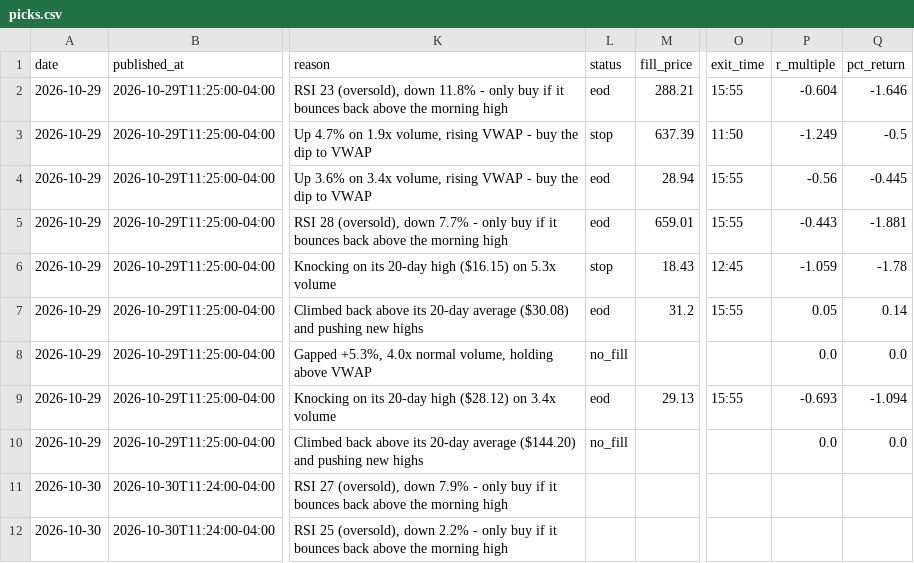
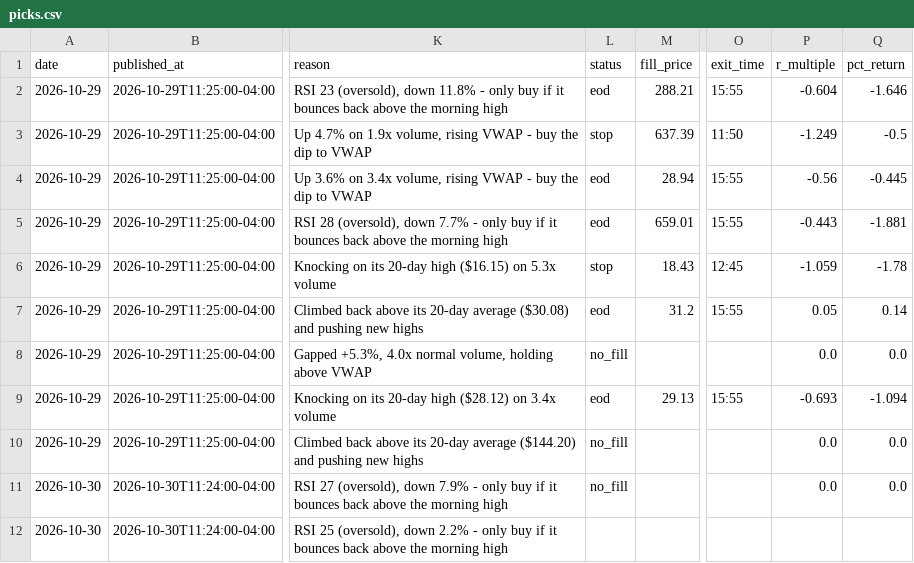
Before and after one commit to tauhid97/day-trade-picks, a CSV file: data/picks.csv, drawn as a sheet; only a part is shown, gaps mark what is left out; the diff names each change by its address in the sheet, - before the commit and + after, or states it on an @@ line.

Commit message:
Update picks 2026-10-30

```diff
--- a/data/picks.csv
+++ b/data/picks.csv
-L11 (status): (empty)
+L11 (status): no_fill
-P11 (r_multiple): (empty)
+P11 (r_multiple): 0.0
-Q11 (pct_return): (empty)
+Q11 (pct_return): 0.0
```
Also changed, not shown: 1 other file.
